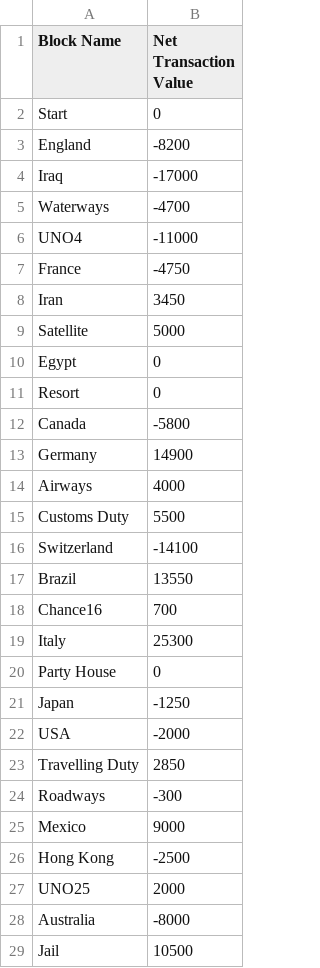
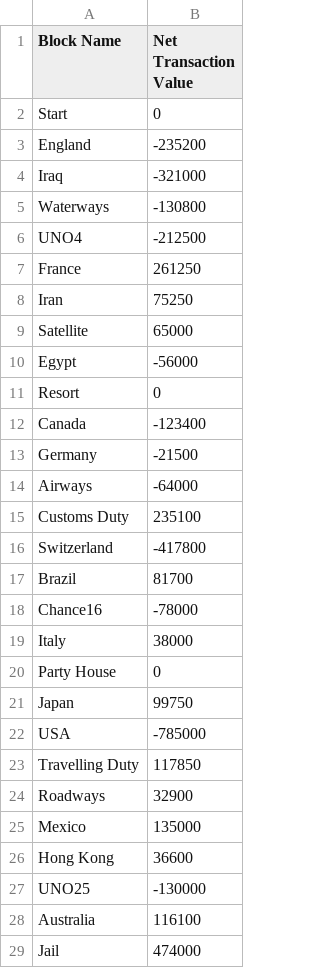
Before and after one commit to AdityaGuzzu/BusinessSimulation, a CSV file: global_data/global_block_data.csv, drawn as a sheet; only a part is shown; the diff covers the shown part only.

```diff
--- a/global_data/global_block_data.csv
+++ b/global_data/global_block_data.csv
@@ -2,28 +2,28 @@ Block Name,Net Transaction Value
 Start,0
-England,-8200
-Iraq,-17000
-Waterways,-4700
-UNO4,-11000
-France,-4750
-Iran,3450
-Satellite,5000
-Egypt,0
+England,-235200
+Iraq,-321000
+Waterways,-130800
+UNO4,-212500
+France,261250
+Iran,75250
+Satellite,65000
+Egypt,-56000
 Resort,0
-Canada,-5800
-Germany,14900
-Airways,4000
-Customs Duty,5500
-Switzerland,-14100
-Brazil,13550
-Chance16,700
-Italy,25300
+Canada,-123400
+Germany,-21500
+Airways,-64000
+Customs Duty,235100
+Switzerland,-417800
+Brazil,81700
+Chance16,-78000
+Italy,38000
 Party House,0
-Japan,-1250
-USA,-2000
-Travelling Duty,2850
-Roadways,-300
-Mexico,9000
-Hong Kong,-2500
-UNO25,2000
-Australia,-8000
-Jail,10500
+Japan,99750
+USA,-785000
+Travelling Duty,117850
+Roadways,32900
+Mexico,135000
+Hong Kong,36600
+UNO25,-130000
+Australia,116100
+Jail,474000
```
Also changed, not shown: 8 edited cells elsewhere in this file, global_data/global_IR_ratio.csv, global_data/global_colour_house_wise_data.csv, 50 other files.
